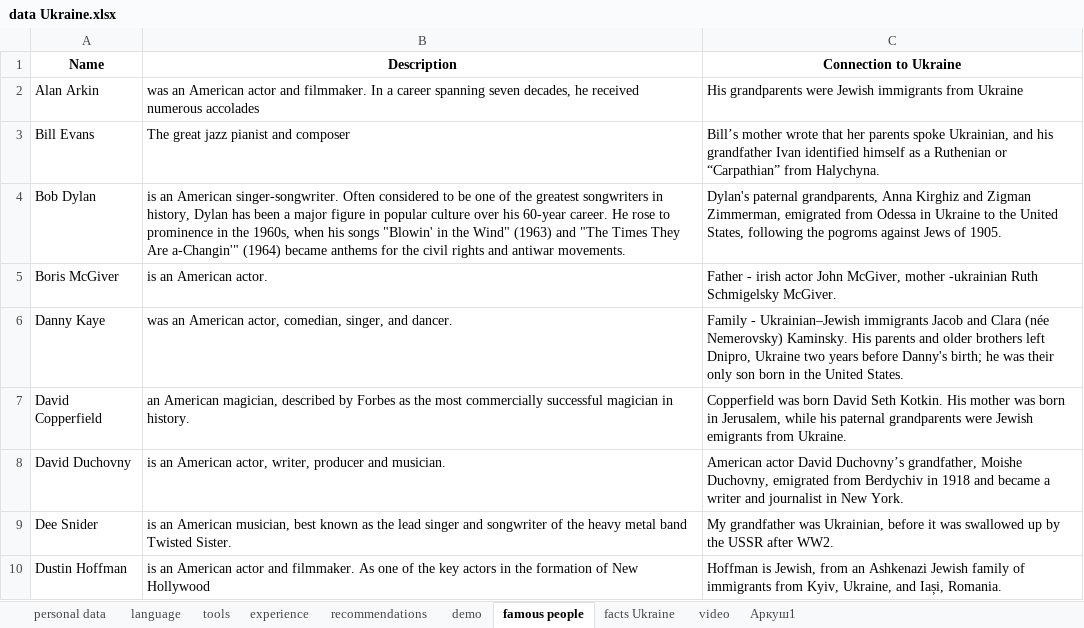
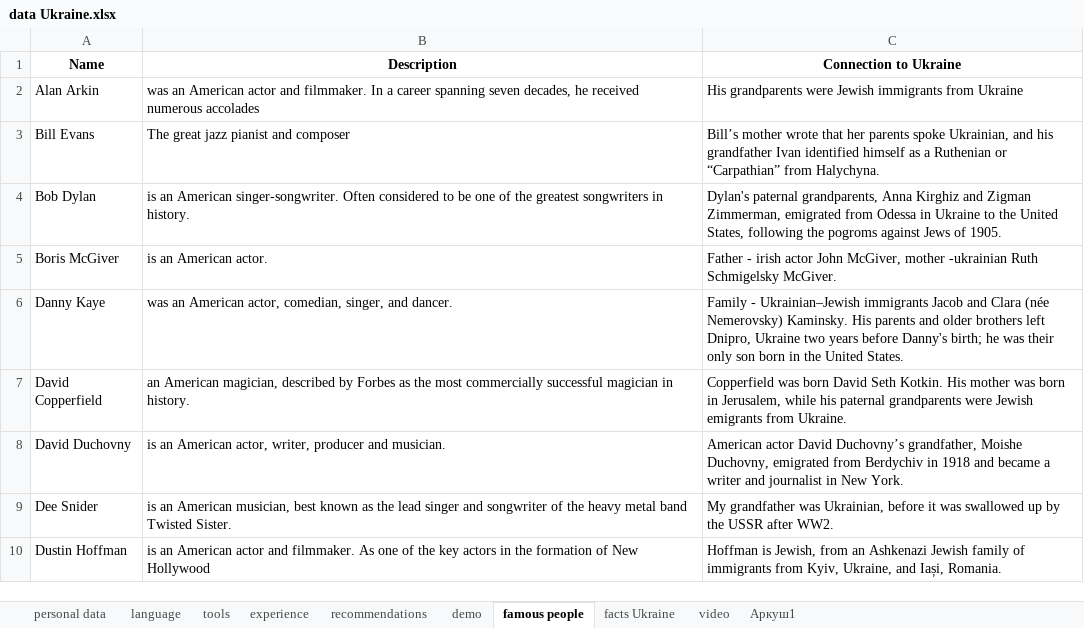
Before and after one commit to IrynaChyzh/DataSources, an Excel workbook: data Ukraine.xlsx, sheet famous people, drawn as a sheet; only a part is shown; values as stored, in another font and other column widths than the file's, no borders; the diff covers the shown part only; the diff names each change by its address in the sheet, - before the commit and + after, or states it on an @@ line.

```diff
--- a/data Ukraine.xlsx (sheet famous people)
+++ b/data Ukraine.xlsx (sheet famous people)
-B4 (Description): …songwriters in history, Dylan has been a major figure in popular culture over his 60-year career. He rose to prominence in the 1960s, when his songs "Blowin' in the Wind" (1963) and "The Times They Are a-Changin'" (1964) became anthems for the civil rights and antiwar movements.
+B4 (Description): …songwriters in history.
```
Also changed, not shown: 15 edited cells elsewhere in this sheet.
